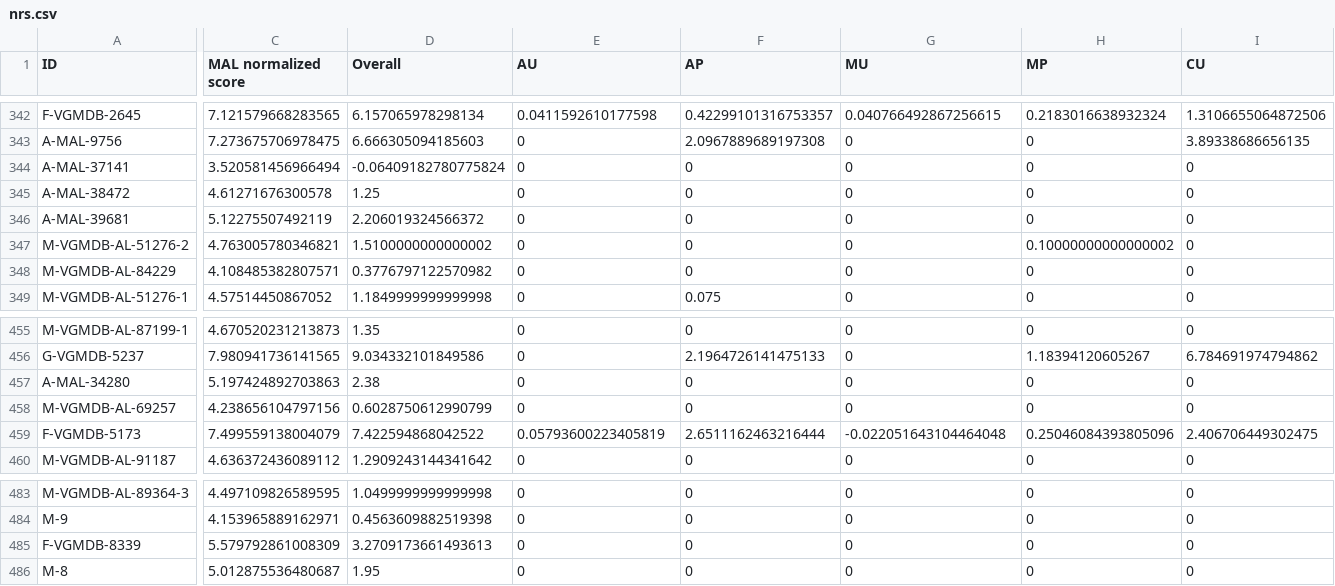
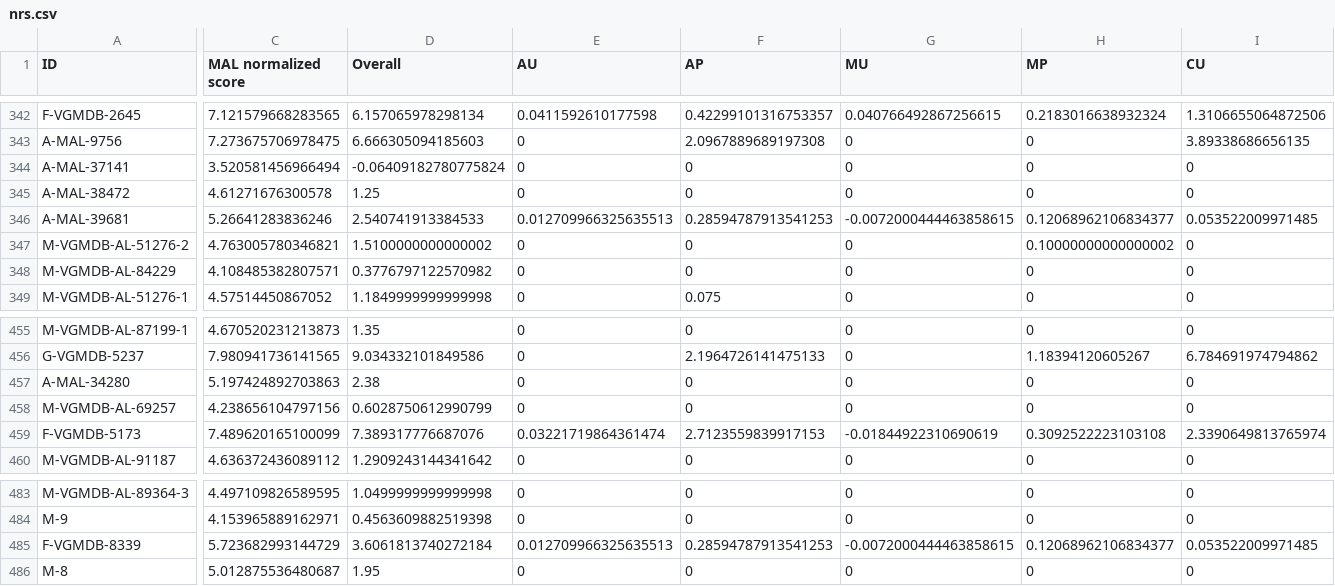
Before and after one commit to btmxh/nrs-impl, a CSV file: output/nrs.csv, drawn as a sheet; only a part is shown, gaps mark what is left out; the diff covers the shown part only; the diff names each change by its address in the sheet, - before the commit and + after, or states it on an @@ line.

```diff
--- a/output/nrs.csv
+++ b/output/nrs.csv
-C346 (MAL normalized score): 5.12275507492119
+C346 (MAL normalized score): 5.26641283836246
-D346 (Overall): 2.206019324566372
+D346 (Overall): 2.540741913384533
-E346 (AU): 0
+E346 (AU): 0.012709966325635513
-F346 (AP): 0
+F346 (AP): 0.28594787913541253
-G346 (MU): 0
+G346 (MU): -0.0072000444463858615
-H346 (MP): 0
+H346 (MP): 0.12068962106834377
-I346 (CU): 0
+I346 (CU): 0.053522009971485
-C459 (MAL normalized score): 7.499559138004079
+C459 (MAL normalized score): 7.489620165100099
-D459 (Overall): 7.422594868042522
+D459 (Overall): 7.389317776687076
-E459 (AU): 0.05793600223405819
+E459 (AU): 0.03221719864361474
-F459 (AP): 2.6511162463216444
+F459 (AP): 2.7123559839917153
-G459 (MU): -0.022051643104464048
+G459 (MU): -0.01844922310690619
-H459 (MP): 0.25046084393805096
+H459 (MP): 0.3092522223103108
-I459 (CU): 2.406706449302475
+I459 (CU): 2.3390649813765974
-C485 (MAL normalized score): 5.579792861008309
+C485 (MAL normalized score): 5.723682993144729
-D485 (Overall): 3.2709173661493613
+D485 (Overall): 3.6061813740272184
-E485 (AU): 0
+E485 (AU): 0.012709966325635513
-F485 (AP): 0
+F485 (AP): 0.28594787913541253
-G485 (MU): 0
+G485 (MU): -0.0072000444463858615
-H485 (MP): 0
+H485 (MP): 0.12068962106834377
-I485 (CU): 0
+I485 (CU): 0.053522009971485
```
Also changed, not shown: 34 edited cells elsewhere in this file, 4 other files.
